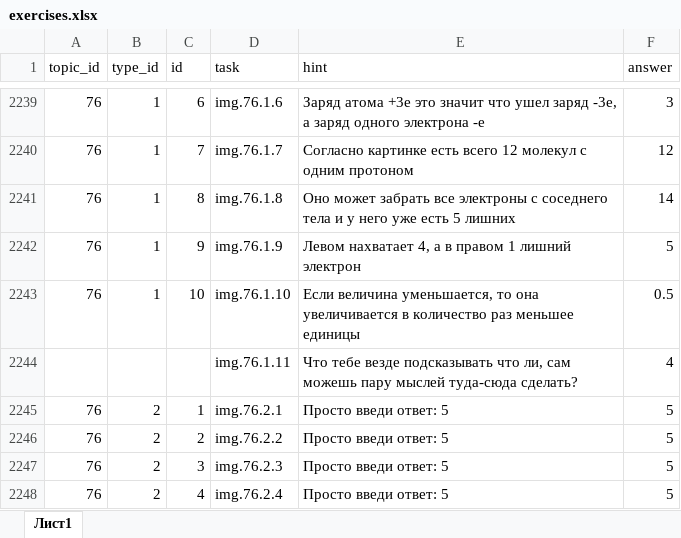
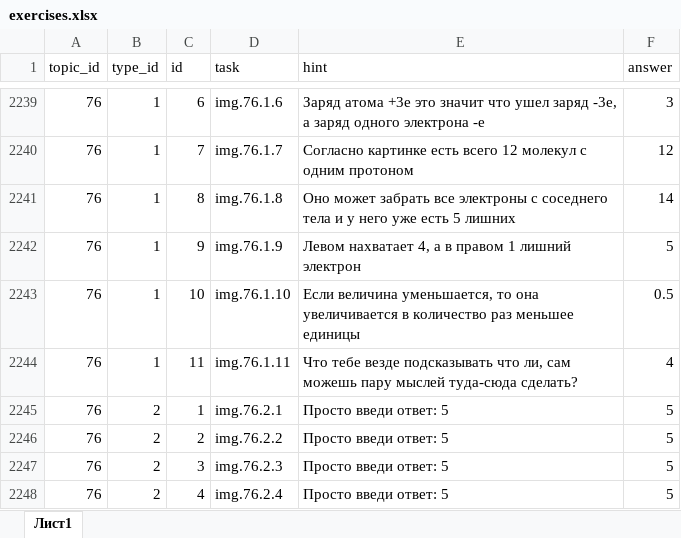
Before and after one commit to liteobsidian/physics, an Excel workbook: src/sources/exercises.xlsx, sheet Лист1, drawn as a sheet; only a part is shown, gaps mark what is left out; values as stored, in another font and other column widths than the file's, no borders; the diff names each change by its address in the sheet, - before the commit and + after, or states it on an @@ line.

```diff
--- a/src/sources/exercises.xlsx (sheet Лист1)
+++ b/src/sources/exercises.xlsx (sheet Лист1)
-A2244 (topic_id): (empty)
+A2244 (topic_id): 76
-B2244 (type_id): (empty)
+B2244 (type_id): 1
-C2244 (id): (empty)
+C2244 (id): 11
```
Also changed, not shown: 1 other file.
